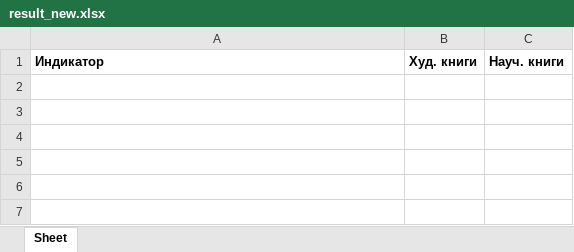
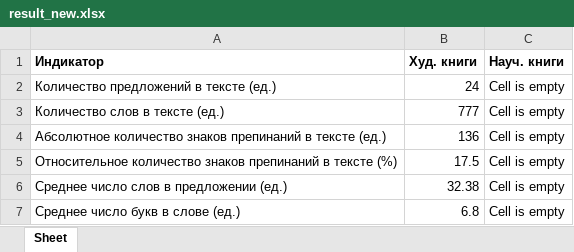
Before and after one commit to R-Mosolov/monographs-content-analysis, an Excel workbook: private_apps/AI_fiction_or_scientific/modules/results/result_new.xlsx, sheet Sheet, drawn as a sheet; values as stored, in another font and other column widths than the file's, no borders; the diff names each change by its address in the sheet, - before the commit and + after, or states it on an @@ line.

```diff
--- a/private_apps/AI_fiction_or_scientific/modules/results/result_new.xlsx (sheet Sheet)
+++ b/private_apps/AI_fiction_or_scientific/modules/results/result_new.xlsx (sheet Sheet)
+row 2: Количество предложений в тексте (ед.) | 24 | Cell is empty
+row 3: Количество слов в тексте (ед.) | 777 | Cell is empty
+row 4: Абсолютное количество знаков препинаний в тексте (ед.) | 136 | Cell is empty
+row 5: Относительное количество знаков препинаний в тексте (%) | 17.5 | Cell is empty
+row 6: Среднее число слов в предложении (ед.) | 32.38 | Cell is empty
+row 7: Среднее число букв в слове (ед.) | 6.8 | Cell is empty
```
Also changed, not shown: 4 other files.
